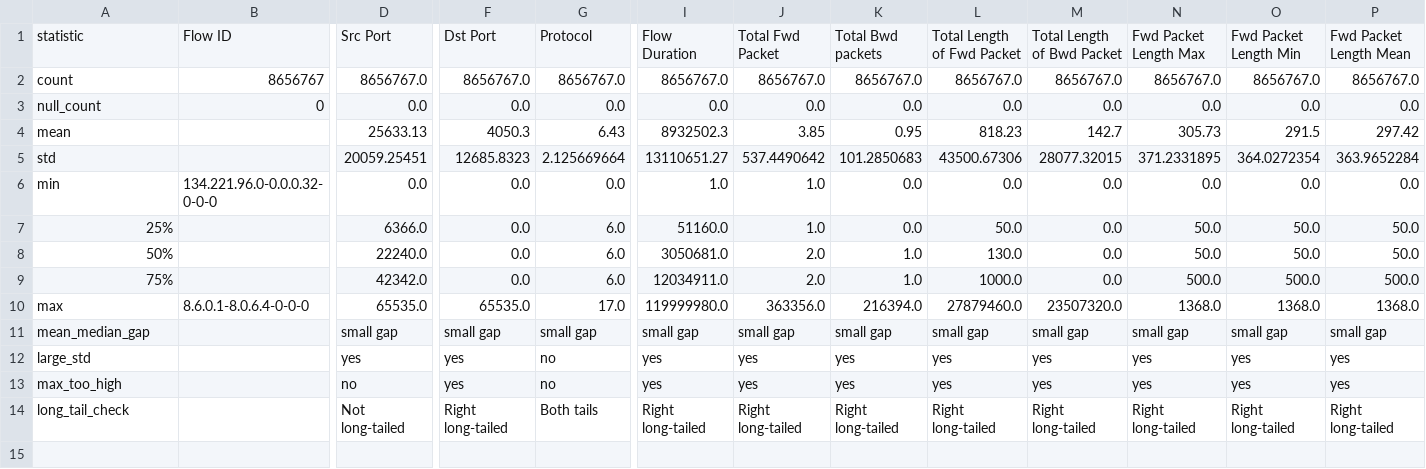
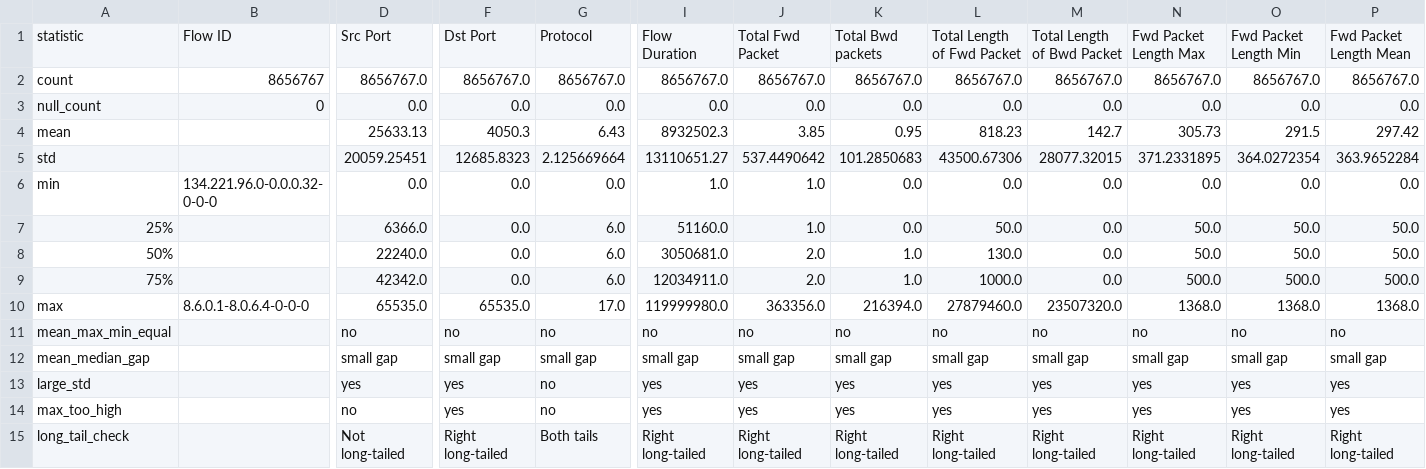
Before and after one commit to dhthz/EksoriksiDedomenwn, a CSV file: data_description_analysis.csv, drawn as a sheet; only a part is shown, gaps mark what is left out; rows hold the shown columns only; the diff names each change by its address in the sheet, - before the commit and + after, or states it on an @@ line.

```diff
--- a/data_description_analysis.csv
+++ b/data_description_analysis.csv
+row 11: mean_max_min_equal |  | no | no | no | no | no | no | no | no | no | no | no
```
Also changed, not shown: 2 other files.
